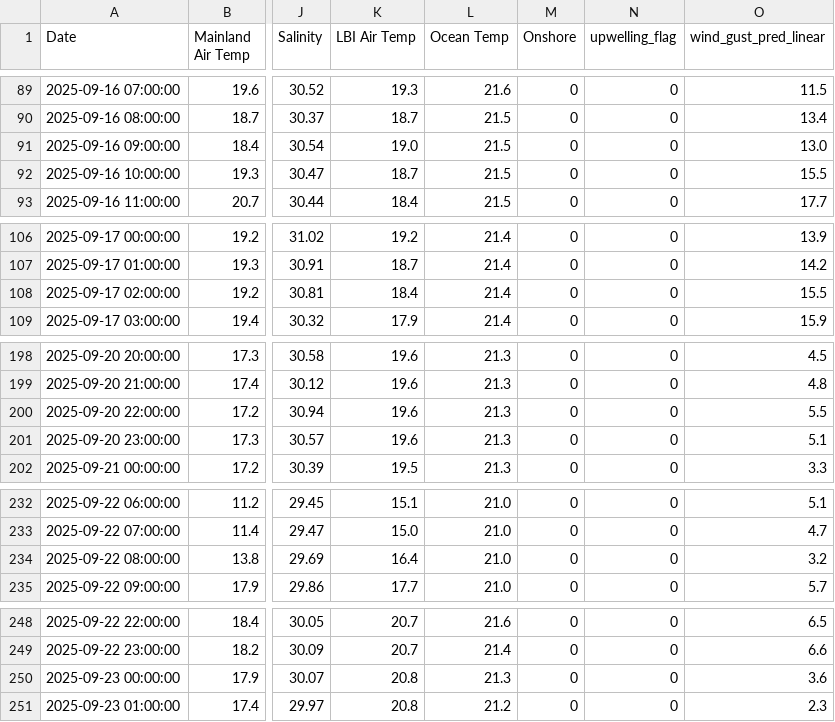
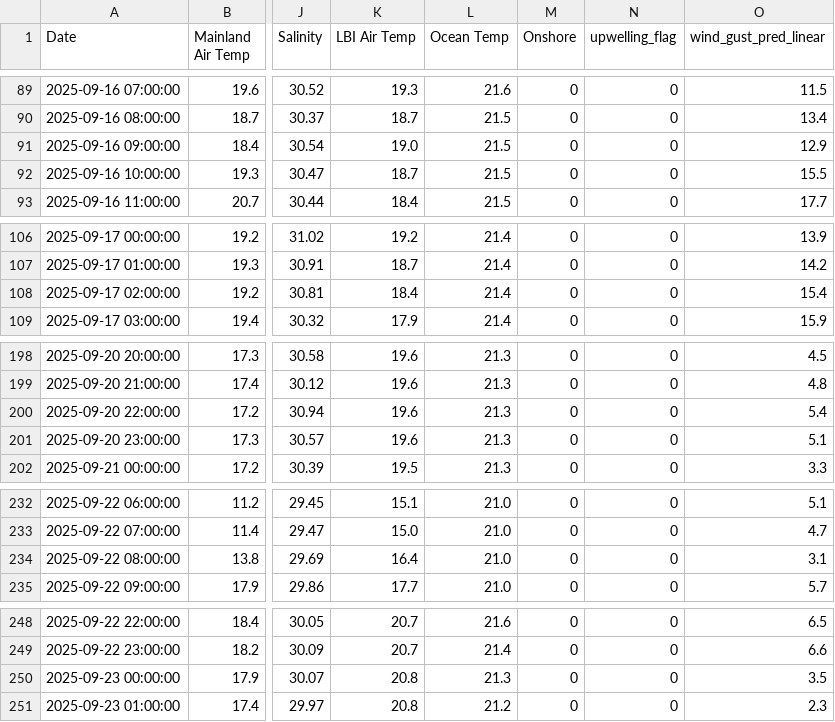
Before and after one commit to Krupamc/Research-2026-LSTM, a CSV file: Program/Csv/predictions/predicted_wind_gust.csv, drawn as a sheet; only a part is shown, gaps mark what is left out; the diff covers the shown part only; the diff names each change by its address in the sheet, - before the commit and + after, or states it on an @@ line.

```diff
--- a/Program/Csv/predictions/predicted_wind_gust.csv
+++ b/Program/Csv/predictions/predicted_wind_gust.csv
-O91 (wind_gust_pred_linear): 13.0
+O91 (wind_gust_pred_linear): 12.9
-O108 (wind_gust_pred_linear): 15.5
+O108 (wind_gust_pred_linear): 15.4
-O200 (wind_gust_pred_linear): 5.5
+O200 (wind_gust_pred_linear): 5.4
-O234 (wind_gust_pred_linear): 3.2
+O234 (wind_gust_pred_linear): 3.1
-O250 (wind_gust_pred_linear): 3.6
+O250 (wind_gust_pred_linear): 3.5
```
Also changed, not shown: 1 edited cell elsewhere in this file, Program/Csv/CLEAN.csv, Program/Csv/predictions/all_predictions.csv, 4 other files.
